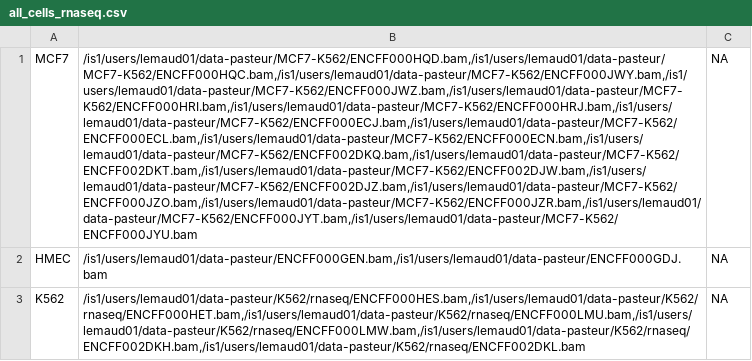
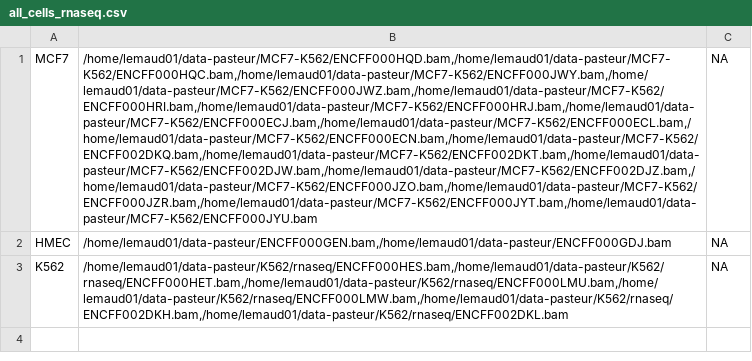
Before and after one commit to andronekomimi/ShinySNP, a CSV file: materials/all_cells_rnaseq.csv, drawn as a sheet; the diff names each change by its address in the sheet, - before the commit and + after, or states it on an @@ line.

```diff
--- a/materials/all_cells_rnaseq.csv
+++ b/materials/all_cells_rnaseq.csv
-B1: /is1/users/lemaud01/data-pasteur/MCF7-K562/ENCFF000HQD.bam,/is1/users/lemaud01/data-pasteur/MCF7-K562/ENCFF000HQC.bam,/is1/users/lemaud01/data-pasteur/MCF7-K562/ENCFF000JWY.bam,/is1/users/lemaud01/data-pasteur/MCF7-K562/ENCFF000JWZ.bam,/is1/users/lemaud01/data-pasteur/MCF7-K562/ENCFF000HRI.bam,/is1/users/lemaud01/data-pasteur/MCF7-K562/ENCFF000HRJ.bam,/is1/users/lemaud01/data-pasteur/MCF7-K562/ENCFF000ECJ.bam,/is1/users/lemaud01/data-pasteur/MCF7-K562/ENCFF000ECL.bam,/is1/users/lemaud01/data-pasteur/MCF7-K562/ENCFF000ECN.bam,/is1/users/lemaud01/data-pasteur/MCF7-K562/ENCFF002DKQ.bam,/is1/users/lemaud01/data-pasteur/MCF7-K562/ENCFF002DKT.bam,/is1/users/lemaud01/data-pasteur/MCF7-K562/ENCFF002DJW.bam,/is1/users/lemaud01/data-pasteur/MCF7-K562/ENCFF002DJZ.bam,/is1/users/lemaud01/data-pasteur/MCF7-K562/ENCFF000JZO.bam,/is1/users/lemaud01/data-pasteur/MCF7-K562/ENCFF000JZR.bam,/is1/users/lemaud01/data-pasteur/MCF7-K562/ENCFF000JYT.bam,/is1/users/lemaud01/data-pasteur/MCF7-K562/ENCFF000JYU.bam
+B1: /home/lemaud01/data-pasteur/MCF7-K562/ENCFF000HQD.bam,/home/lemaud01/data-pasteur/MCF7-K562/ENCFF000HQC.bam,/home/lemaud01/data-pasteur/MCF7-K562/ENCFF000JWY.bam,/home/lemaud01/data-pasteur/MCF7-K562/ENCFF000JWZ.bam,/home/lemaud01/data-pasteur/MCF7-K562/ENCFF000HRI.bam,/home/lemaud01/data-pasteur/MCF7-K562/ENCFF000HRJ.bam,/home/lemaud01/data-pasteur/MCF7-K562/ENCFF000ECJ.bam,/home/lemaud01/data-pasteur/MCF7-K562/ENCFF000ECL.bam,/home/lemaud01/data-pasteur/MCF7-K562/ENCFF000ECN.bam,/home/lemaud01/data-pasteur/MCF7-K562/ENCFF002DKQ.bam,/home/lemaud01/data-pasteur/MCF7-K562/ENCFF002DKT.bam,/home/lemaud01/data-pasteur/MCF7-K562/ENCFF002DJW.bam,/home/lemaud01/data-pasteur/MCF7-K562/ENCFF002DJZ.bam,/home/lemaud01/data-pasteur/MCF7-K562/ENCFF000JZO.bam,/home/lemaud01/data-pasteur/MCF7-K562/ENCFF000JZR.bam,/home/lemaud01/data-pasteur/MCF7-K562/ENCFF000JYT.bam,/home/lemaud01/data-pasteur/MCF7-K562/ENCFF000JYU.bam
-B2: /is1/users/lemaud01/data-pasteur/ENCFF000GEN.bam,/is1/users/lemaud01/data-pasteur/ENCFF000GDJ.bam
+B2: /home/lemaud01/data-pasteur/ENCFF000GEN.bam,/home/lemaud01/data-pasteur/ENCFF000GDJ.bam
-B3: /is1/users/lemaud01/data-pasteur/K562/rnaseq/ENCFF000HES.bam,/is1/users/lemaud01/data-pasteur/K562/rnaseq/ENCFF000HET.bam,/is1/users/lemaud01/data-pasteur/K562/rnaseq/ENCFF000LMU.bam,/is1/users/lemaud01/data-pasteur/K562/rnaseq/ENCFF000LMW.bam,/is1/users/lemaud01/data-pasteur/K562/rnaseq/ENCFF002DKH.bam,/is1/users/lemaud01/data-pasteur/K562/rnaseq/ENCFF002DKL.bam
+B3: /home/lemaud01/data-pasteur/K562/rnaseq/ENCFF000HES.bam,/home/lemaud01/data-pasteur/K562/rnaseq/ENCFF000HET.bam,/home/lemaud01/data-pasteur/K562/rnaseq/ENCFF000LMU.bam,/home/lemaud01/data-pasteur/K562/rnaseq/ENCFF000LMW.bam,/home/lemaud01/data-pasteur/K562/rnaseq/ENCFF002DKH.bam,/home/lemaud01/data-pasteur/K562/rnaseq/ENCFF002DKL.bam
```
Also changed, not shown: materials/all_cells_unmerge_rnaseq.csv, materials/hmec_chipseq.csv, 9 other files.
